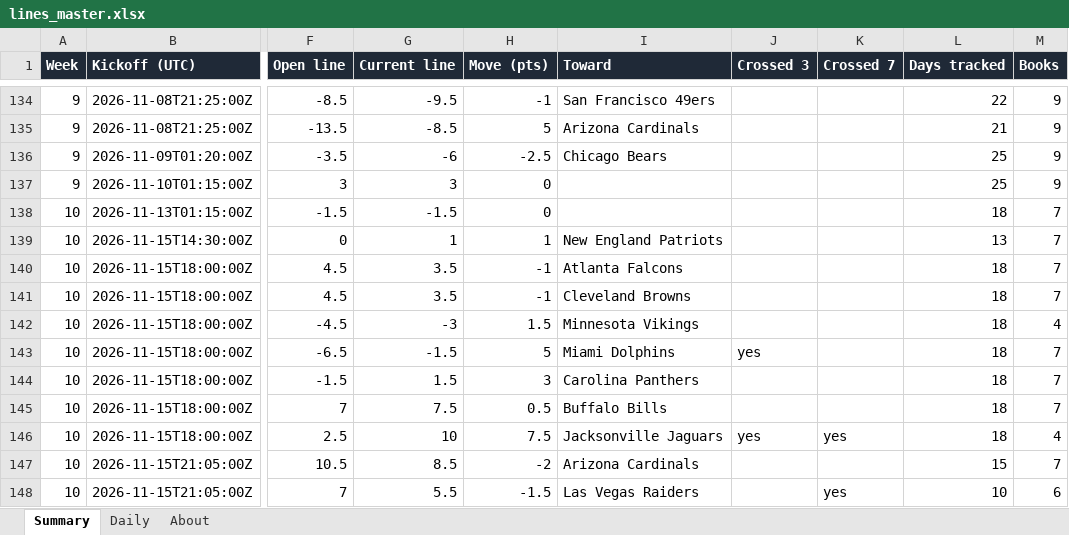
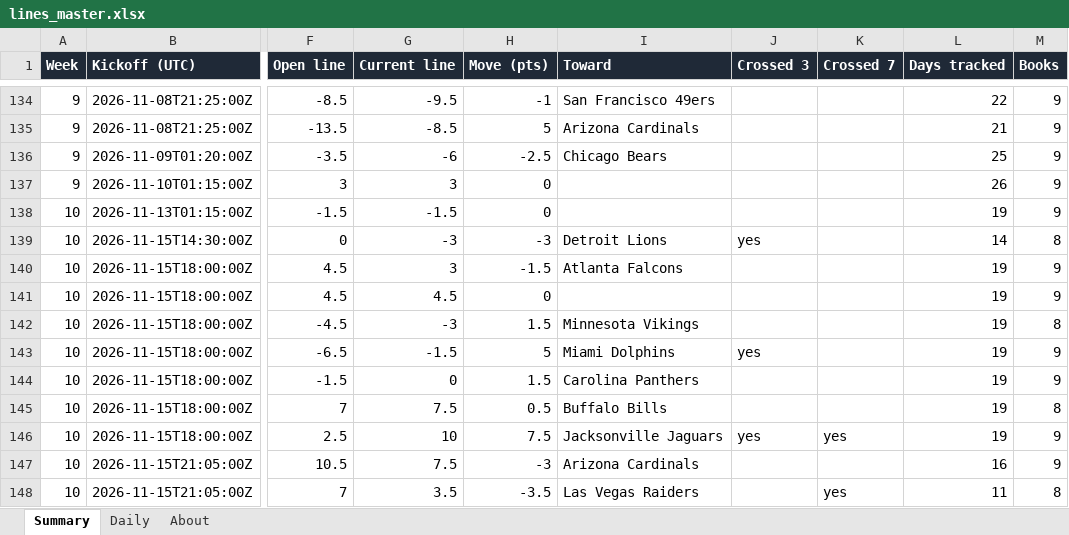
Before and after one commit to G4-Admin/nfl-line-tracker, an Excel workbook: data/lines_master.xlsx, sheet Summary, drawn as a sheet; only a part is shown, gaps mark what is left out; values as stored, in another font and other column widths than the file's, no borders; the diff covers the shown part only; the diff names each change by its address in the sheet, - before the commit and + after, or states it on an @@ line.

```diff
--- a/data/lines_master.xlsx (sheet Summary)
+++ b/data/lines_master.xlsx (sheet Summary)
-L137 (Days tracked): 25
+L137 (Days tracked): 26
-L138 (Days tracked): 18
+L138 (Days tracked): 19
-M138 (Books): 7
+M138 (Books): 9
-G139 (Current line): 1
+G139 (Current line): -3
-H139 (Move (pts)): 1
+H139 (Move (pts)): -3
-I139 (Toward): New England Patriots
+I139 (Toward): Detroit Lions
-J139 (Crossed 3): (empty)
+J139 (Crossed 3): yes
-L139 (Days tracked): 13
+L139 (Days tracked): 14
-M139 (Books): 7
+M139 (Books): 8
-G140 (Current line): 3.5
+G140 (Current line): 3
-H140 (Move (pts)): -1
+H140 (Move (pts)): -1.5
-L140:L146 (Days tracked): 18
+L140:L146 (Days tracked): 19
-M140:M141 (Books): 7
+M140:M141 (Books): 9
-G141 (Current line): 3.5
+G141 (Current line): 4.5
-H141 (Move (pts)): -1
+H141 (Move (pts)): 0
-I141 (Toward): Cleveland Browns
+I141 (Toward): (empty)
-M142 (Books): 4
+M142 (Books): 8
-M143:M144 (Books): 7
+M143:M144 (Books): 9
-G144 (Current line): 1.5
+G144 (Current line): 0
-H144 (Move (pts)): 3
+H144 (Move (pts)): 1.5
-M145 (Books): 7
+M145 (Books): 8
-M146 (Books): 4
+M146 (Books): 9
-G147 (Current line): 8.5
+G147 (Current line): 7.5
-H147 (Move (pts)): -2
+H147 (Move (pts)): -3
-L147 (Days tracked): 15
+L147 (Days tracked): 16
-M147 (Books): 7
+M147 (Books): 9
-G148 (Current line): 5.5
+G148 (Current line): 3.5
-H148 (Move (pts)): -1.5
+H148 (Move (pts)): -3.5
-L148 (Days tracked): 10
+L148 (Days tracked): 11
-M148 (Books): 6
+M148 (Books): 8
```
Also changed, not shown: 15 edited cells elsewhere in this sheet, sheet Daily, sheet About, 6 other files.
